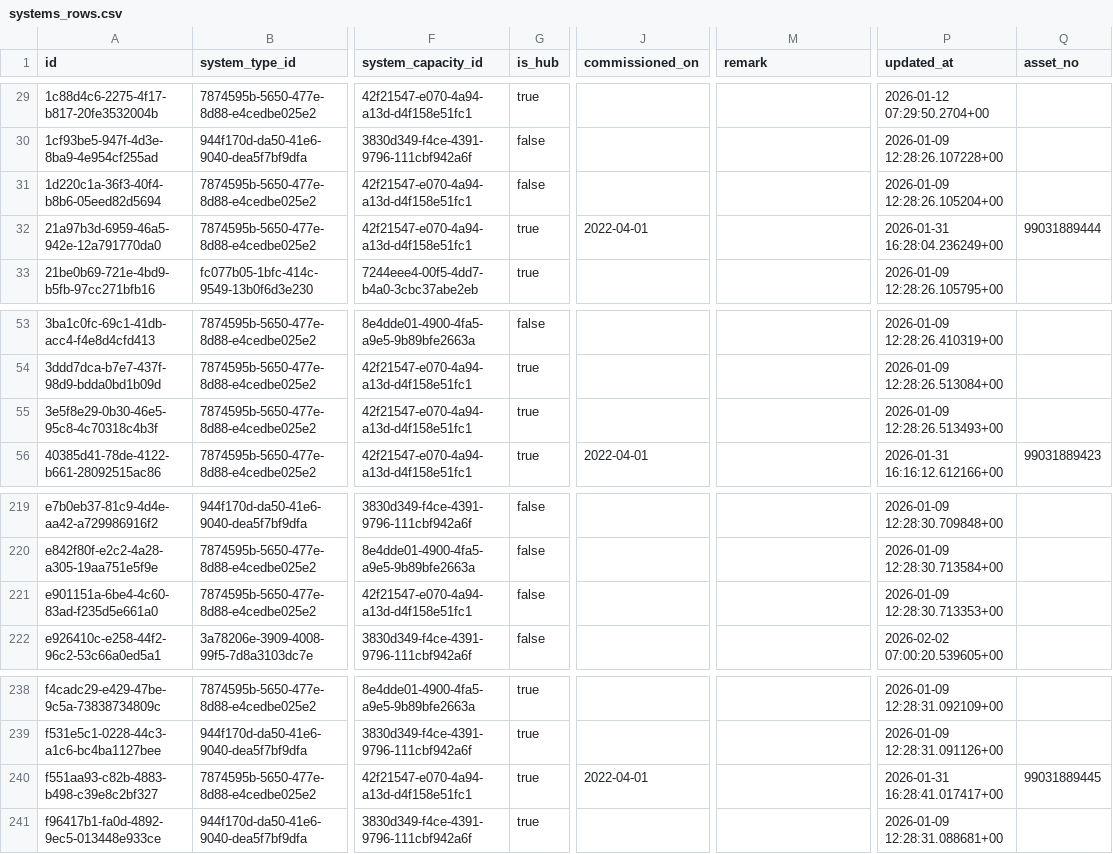
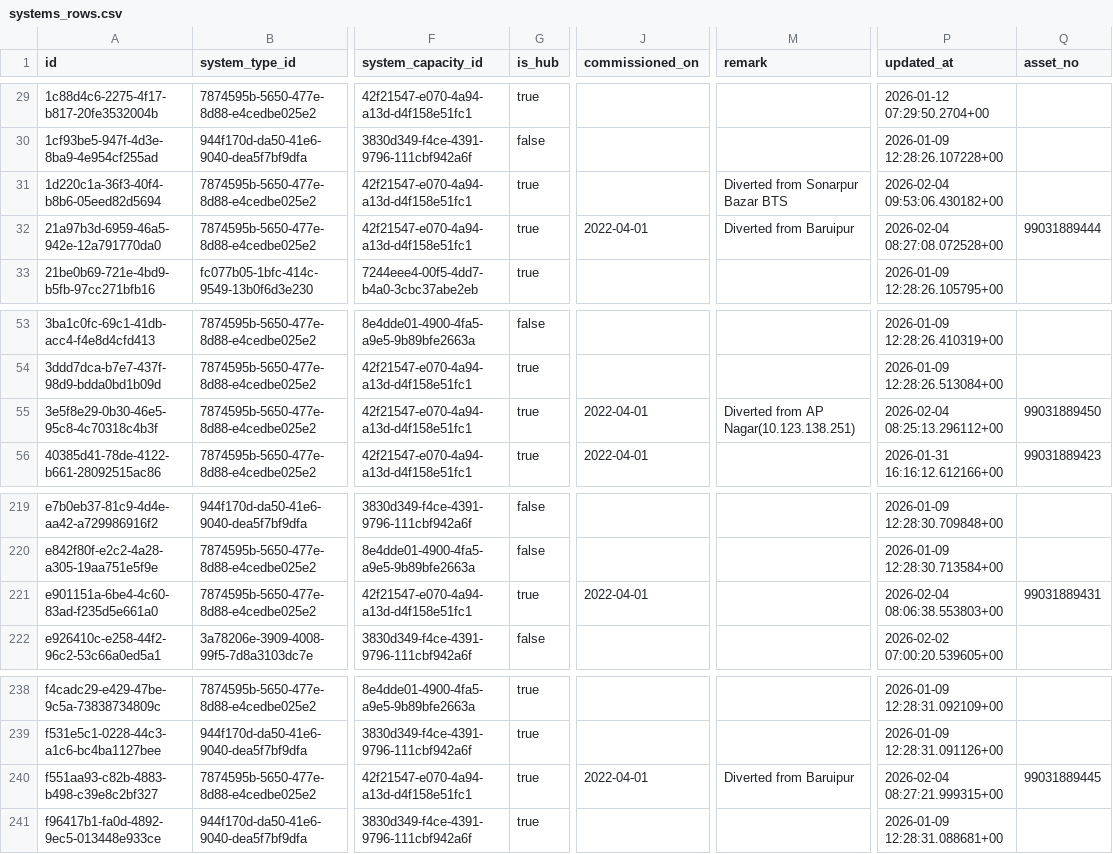
Before and after one commit to sdetmharinavi/hnvtx, a CSV file: data/csv/systems_rows.csv, drawn as a sheet; only a part is shown, gaps mark what is left out; the diff names each change by its address in the sheet, - before the commit and + after, or states it on an @@ line.

```diff
--- a/data/csv/systems_rows.csv
+++ b/data/csv/systems_rows.csv
-G31 (is_hub): false
+G31 (is_hub): true
-M31 (remark): (empty)
+M31 (remark): Diverted from Sonarpur Bazar BTS
-P31 (updated_at): 2026-01-09 12:28:26.105204+00
+P31 (updated_at): 2026-02-04 09:53:06.430182+00
-M32 (remark): (empty)
+M32 (remark): Diverted from Baruipur
-P32 (updated_at): 2026-01-31 16:28:04.236249+00
+P32 (updated_at): 2026-02-04 08:27:08.072528+00
-J55 (commissioned_on): (empty)
+J55 (commissioned_on): 2022-04-01
-M55 (remark): (empty)
+M55 (remark): Diverted from AP Nagar(10.123.138.251)
-P55 (updated_at): 2026-01-09 12:28:26.513493+00
+P55 (updated_at): 2026-02-04 08:25:13.296112+00
-Q55 (asset_no): (empty)
+Q55 (asset_no): 99031889450
-G221 (is_hub): false
+G221 (is_hub): true
-J221 (commissioned_on): (empty)
+J221 (commissioned_on): 2022-04-01
-P221 (updated_at): 2026-01-09 12:28:30.713353+00
+P221 (updated_at): 2026-02-04 08:06:38.553803+00
-Q221 (asset_no): (empty)
+Q221 (asset_no): 99031889431
-M240 (remark): (empty)
+M240 (remark): Diverted from Baruipur
-P240 (updated_at): 2026-01-31 16:28:41.017417+00
+P240 (updated_at): 2026-02-04 08:27:21.999315+00
```
Also changed, not shown: data/csv/cable_segments_rows.csv, data/csv/diary_notes_rows.csv, 8 other files.
